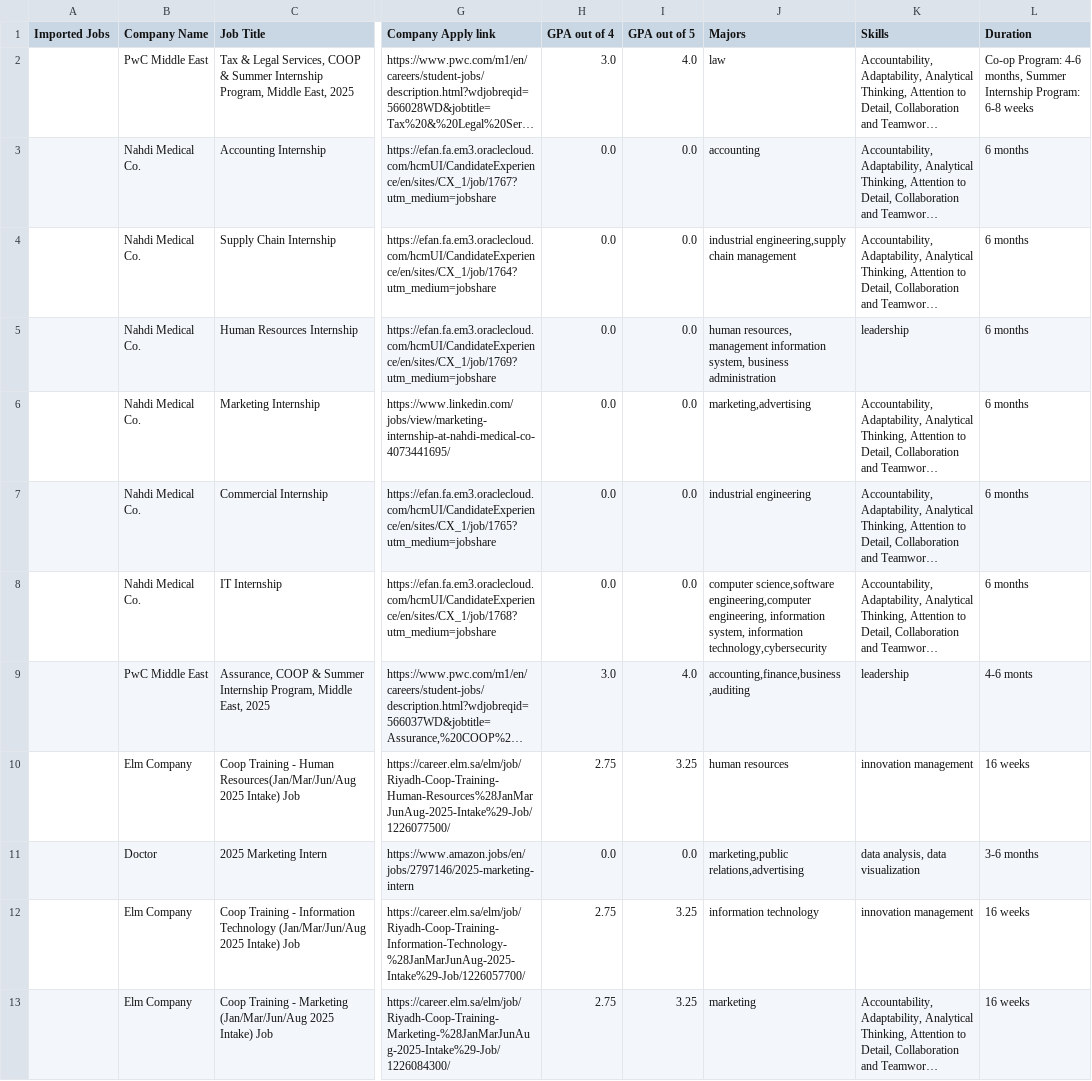
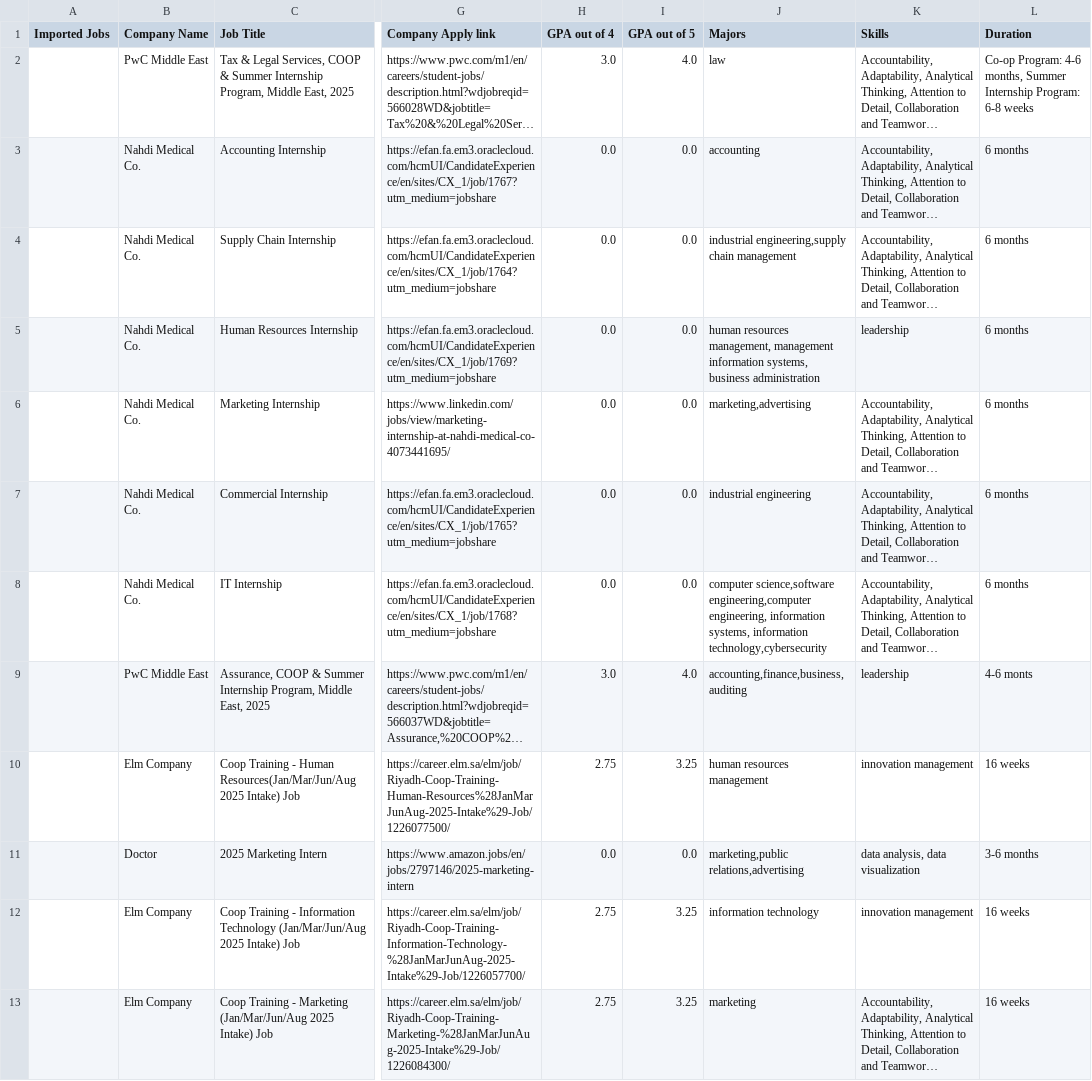
Before and after one commit to HadafiGP/2024-25_GP_23, a CSV file: lib/ClayWebScrapingwithskills20NOV 4.csv, drawn as a sheet; only a part is shown, gaps mark what is left out; long unchanged cells end in …; ↵ is a line break in a cell; the diff covers the shown part only; the diff names each change by its address in the sheet, - before the commit and + after, or states it on an @@ line.

Commit message:
Modify majors

```diff
--- a/lib/ClayWebScrapingwithskills20NOV 4.csv
+++ b/lib/ClayWebScrapingwithskills20NOV 4.csv
-J5 (Majors): human resources, management information system, business administration
+J5 (Majors): human resources management, management information systems, business administration
-J8 (Majors): …engineering, information system, information technology,cybersecurity
+J8 (Majors): …engineering, information systems, information technology,cybersecurity
-J9 (Majors): accounting,finance,business ↵ ,auditing
+J9 (Majors): accounting,finance,business,auditing
-J10 (Majors): human resources
+J10 (Majors): human resources management
```
Also changed, not shown: 12 edited cells elsewhere in this file, 1 other file.
